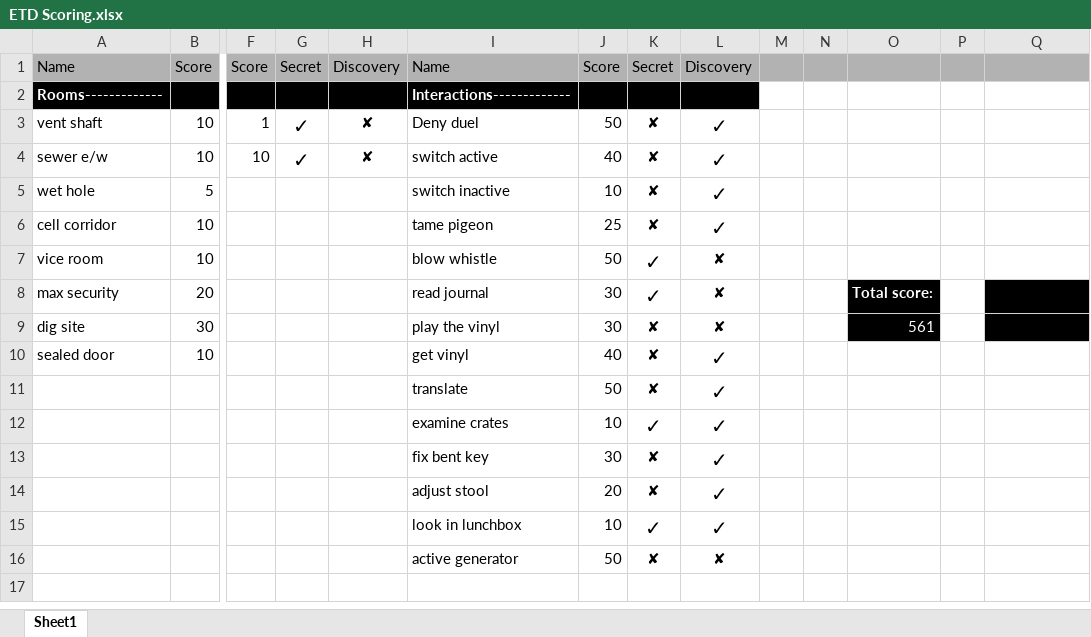
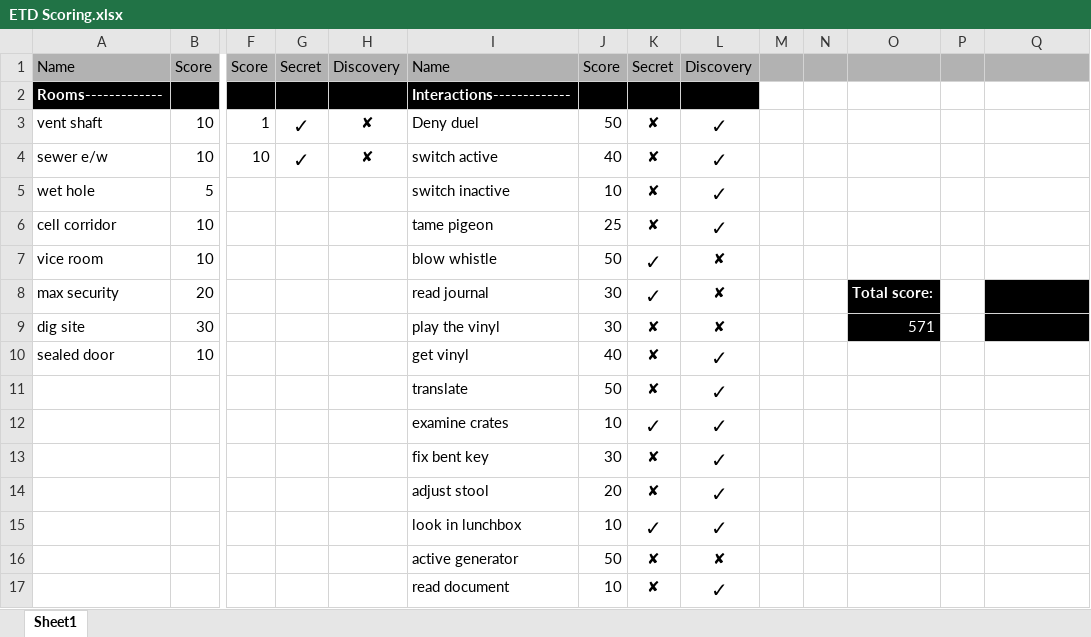
Before and after one commit to BentheBoater44/Escape-The-Dungeon, an Excel workbook: ETD Scoring.xlsx, sheet Sheet1, drawn as a sheet; only a part is shown, gaps mark what is left out; values as stored, in another font and other column widths than the file's, no borders; charts and pictures not drawn; rows hold the shown columns only; the diff names each change by its address in the sheet, - before the commit and + after, or states it on an @@ line.

```diff
--- a/ETD Scoring.xlsx (sheet Sheet1)
+++ b/ETD Scoring.xlsx (sheet Sheet1)
-O9: 561
+O9: 571
+row 17:  |  |  |  |  | read document | 10 | ✘ | ✓
```
Also changed, not shown: 1 other file.
